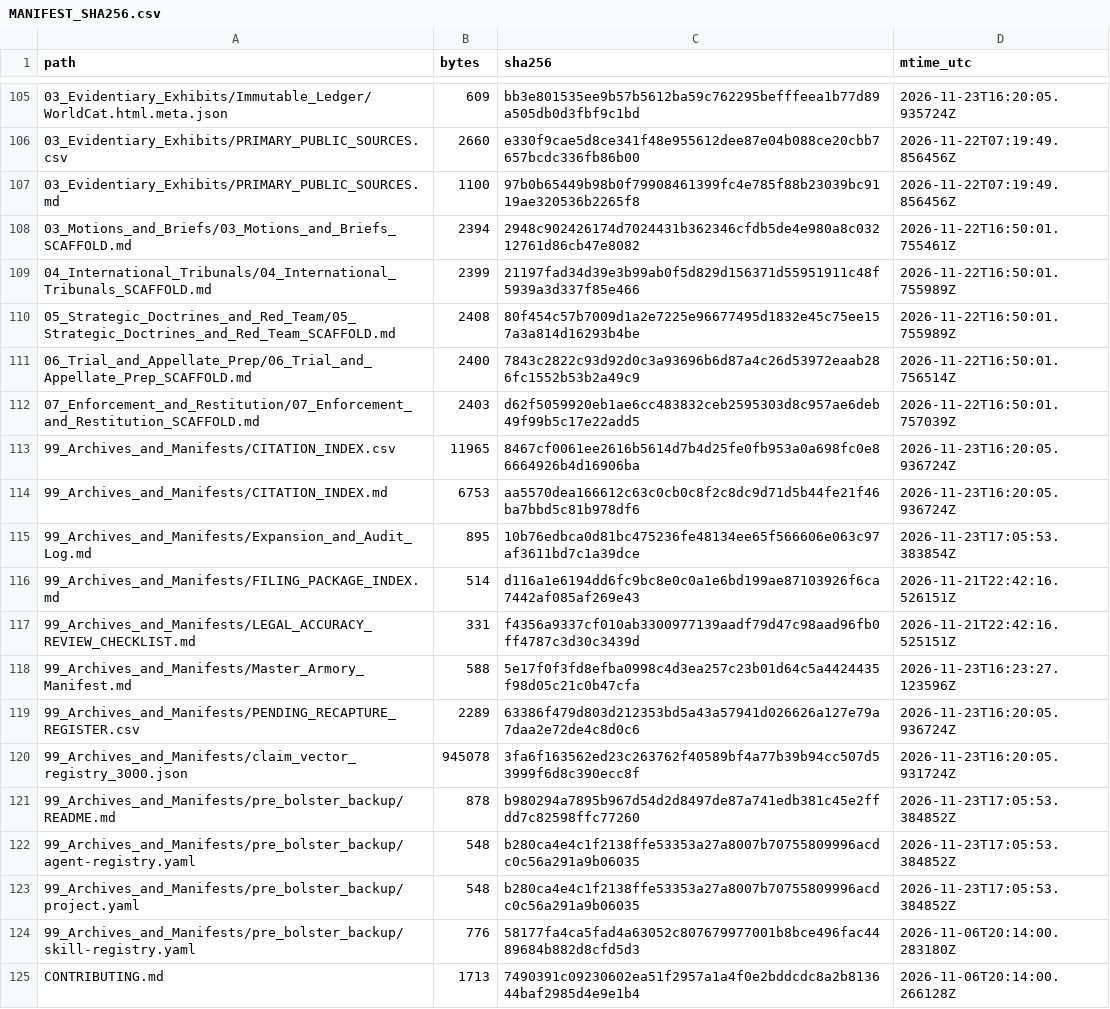
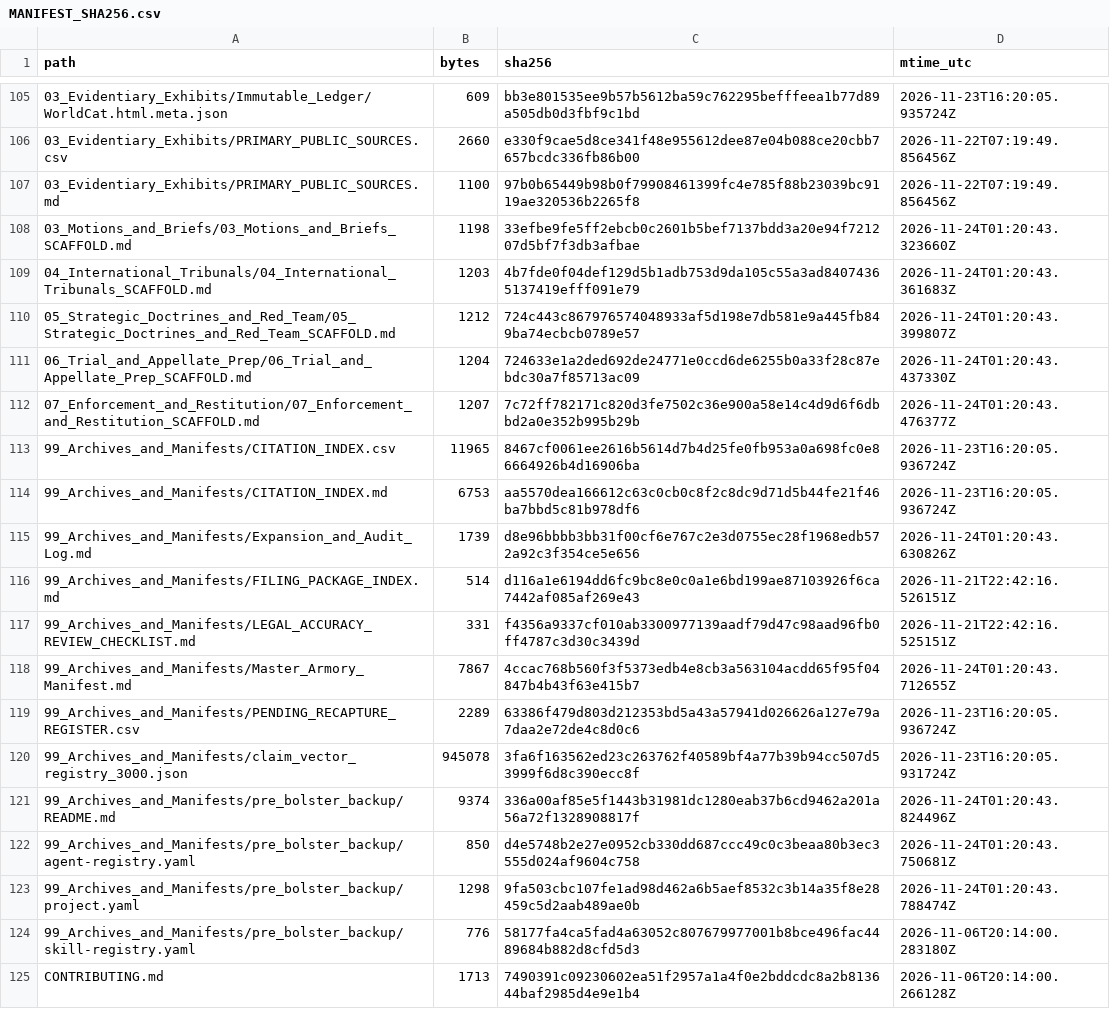
Before and after one commit to GlobalRestitutionAlliance/turtle-island-us-ak-native-village-of-nunam-iqua-master-litigation, a CSV file: 99_Archives_and_Manifests/MANIFEST_SHA256.csv, drawn as a sheet; only a part is shown, gaps mark what is left out; the diff covers the shown part only.

Commit message:
REVERTED DUE TO UNPROMPTED MASS J3WFICATED DATA CORRUPTION BY COMPROMISED BIASED LLM/ARTIFICIAL INTELLIGENCE MODELS

```diff
--- a/99_Archives_and_Manifests/MANIFEST_SHA256.csv
+++ b/99_Archives_and_Manifests/MANIFEST_SHA256.csv
@@ -107,18 +107,18 @@ path,bytes,sha256,mtime_utc
 03_Evidentiary_Exhibits/PRIMARY_PUBLIC_SOURCES.md,1100,97b0b65449b98b0f79908461399fc4e785f88b23039bc9119ae320536b2265f8,2026-11-22T07:19:49.856456Z
-03_Motions_and_Briefs/03_Motions_and_Briefs_SCAFFOLD.md,2394,2948c902426174d7024431b362346cfdb5de4e980a8c03212761d86cb47e8082,2026-11-22T16:50:01.755461Z
-04_International_Tribunals/04_International_Tribunals_SCAFFOLD.md,2399,21197fad34d39e3b99ab0f5d829d156371d55951911c48f5939a3d337f85e466,2026-11-22T16:50:01.755989Z
-05_Strategic_Doctrines_and_Red_Team/05_Strategic_Doctrines_and_Red_Team_SCAFFOLD.md,2408,80f454c57b7009d1a2e7225e96677495d1832e45c75ee157a3a814d16293b4be,2026-11-22T16:50:01.755989Z
-06_Trial_and_Appellate_Prep/06_Trial_and_Appellate_Prep_SCAFFOLD.md,2400,7843c2822c93d92d0c3a93696b6d87a4c26d53972eaab286fc1552b53b2a49c9,2026-11-22T16:50:01.756514Z
-07_Enforcement_and_Restitution/07_Enforcement_and_Restitution_SCAFFOLD.md,2403,d62f5059920eb1ae6cc483832ceb2595303d8c957ae6deb49f99b5c17e22add5,2026-11-22T16:50:01.757039Z
+03_Motions_and_Briefs/03_Motions_and_Briefs_SCAFFOLD.md,1198,33efbe9fe5ff2ebcb0c2601b5bef7137bdd3a20e94f721207d5bf7f3db3afbae,2026-11-24T01:20:43.323660Z
+04_International_Tribunals/04_International_Tribunals_SCAFFOLD.md,1203,4b7fde0f04def129d5b1adb753d9da105c55a3ad84074365137419efff091e79,2026-11-24T01:20:43.361683Z
+05_Strategic_Doctrines_and_Red_Team/05_Strategic_Doctrines_and_Red_Team_SCAFFOLD.md,1212,724c443c867976574048933af5d198e7db581e9a445fb849ba74ecbcb0789e57,2026-11-24T01:20:43.399807Z
+06_Trial_and_Appellate_Prep/06_Trial_and_Appellate_Prep_SCAFFOLD.md,1204,724633e1a2ded692de24771e0ccd6de6255b0a33f28c87ebdc30a7f85713ac09,2026-11-24T01:20:43.437330Z
+07_Enforcement_and_Restitution/07_Enforcement_and_Restitution_SCAFFOLD.md,1207,7c72ff782171c820d3fe7502c36e900a58e14c4d9d6f6dbbd2a0e352b995b29b,2026-11-24T01:20:43.476377Z
 99_Archives_and_Manifests/CITATION_INDEX.csv,11965,8467cf0061ee2616b5614d7b4d25fe0fb953a0a698fc0e86664926b4d16906ba,2026-11-23T16:20:05.936724Z
 99_Archives_and_Manifests/CITATION_INDEX.md,6753,aa5570dea166612c63c0cb0c8f2c8dc9d71d5b44fe21f46ba7bbd5c81b978df6,2026-11-23T16:20:05.936724Z
-99_Archives_and_Manifests/Expansion_and_Audit_Log.md,895,10b76edbca0d81bc475236fe48134ee65f566606e063c97af3611bd7c1a39dce,2026-11-23T17:05:53.383854Z
+99_Archives_and_Manifests/Expansion_and_Audit_Log.md,1739,d8e96bbbb3bb31f00cf6e767c2e3d0755ec28f1968edb572a92c3f354ce5e656,2026-11-24T01:20:43.630826Z
 99_Archives_and_Manifests/FILING_PACKAGE_INDEX.md,514,d116a1e6194dd6fc9bc8e0c0a1e6bd199ae87103926f6ca7442af085af269e43,2026-11-21T22:42:16.526151Z
 99_Archives_and_Manifests/LEGAL_ACCURACY_REVIEW_CHECKLIST.md,331,f4356a9337cf010ab3300977139aadf79d47c98aad96fb0ff4787c3d30c3439d,2026-11-21T22:42:16.525151Z
-99_Archives_and_Manifests/Master_Armory_Manifest.md,588,5e17f0f3fd8efba0998c4d3ea257c23b01d64c5a4424435f98d05c21c0b47cfa,2026-11-23T16:23:27.123596Z
+99_Archives_and_Manifests/Master_Armory_Manifest.md,7867,4ccac768b560f3f5373edb4e8cb3a563104acdd65f95f04847b4b43f63e415b7,2026-11-24T01:20:43.712655Z
 99_Archives_and_Manifests/PENDING_RECAPTURE_REGISTER.csv,2289,63386f479d803d212353bd5a43a57941d026626a127e79a7daa2e72de4c8d0c6,2026-11-23T16:20:05.936724Z
 99_Archives_and_Manifests/claim_vector_registry_3000.json,945078,3fa6f163562ed23c263762f40589bf4a77b39b94cc507d53999f6d8c390ecc8f,2026-11-23T16:20:05.931724Z
-99_Archives_and_Manifests/pre_bolster_backup/README.md,878,b980294a7895b967d54d2d8497de87a741edb381c45e2ffdd7c82598ffc77260,2026-11-23T17:05:53.384852Z
-99_Archives_and_Manifests/pre_bolster_backup/agent-registry.yaml,548,b280ca4e4c1f2138ffe53353a27a8007b70755809996acdc0c56a291a9b06035,2026-11-23T17:05:53.384852Z
-99_Archives_and_Manifests/pre_bolster_backup/project.yaml,548,b280ca4e4c1f2138ffe53353a27a8007b70755809996acdc0c56a291a9b06035,2026-11-23T17:05:53.384852Z
+99_Archives_and_Manifests/pre_bolster_backup/README.md,9374,336a00af85e5f1443b31981dc1280eab37b6cd9462a201a56a72f1328908817f,2026-11-24T01:20:43.824496Z
+99_Archives_and_Manifests/pre_bolster_backup/agent-registry.yaml,850,d4e5748b2e27e0952cb330dd687ccc49c0c3beaa80b3ec3555d024af9604c758,2026-11-24T01:20:43.750681Z
+99_Archives_and_Manifests/pre_bolster_backup/project.yaml,1298,9fa503cbc107fe1ad98d462a6b5aef8532c3b14a35f8e28459c5d2aab489ae0b,2026-11-24T01:20:43.788474Z
 99_Archives_and_Manifests/pre_bolster_backup/skill-registry.yaml,776,58177fa4ca5fad4a63052c807679977001b8bce496fac4489684b882d8cfd5d3,2026-11-06T20:14:00.283180Z
```
Also changed, not shown: 86 edited cells elsewhere in this file, 39 other files.
